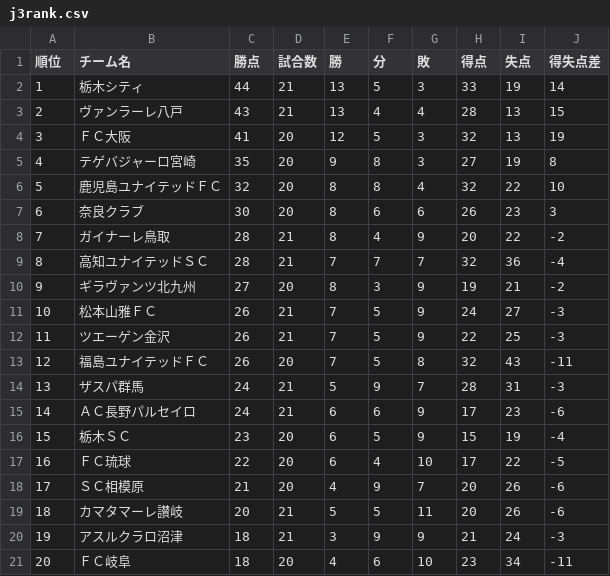
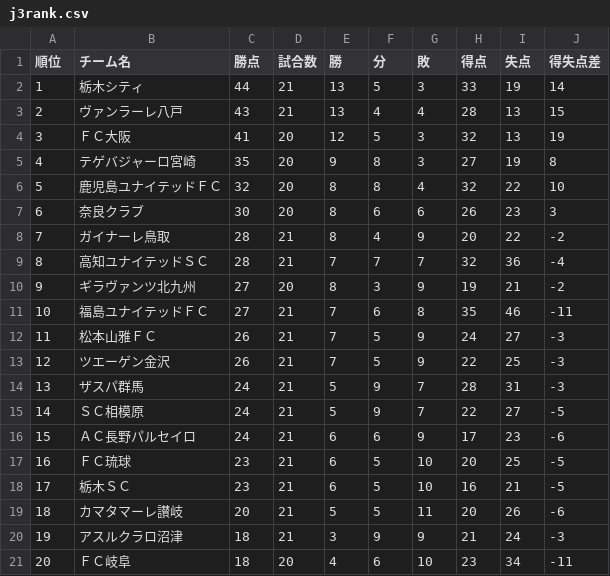
Before and after one commit to jleague-big-club/jleague-big-club, a CSV file: data/j3rank.csv, drawn as a sheet; removed rows and columns are numbered as before the commit, all else as after; the diff names each change by its address in the sheet, - before the commit and + after, or states it on an @@ line.

```diff
--- a/data/j3rank.csv
+++ b/data/j3rank.csv
+row 11: 10 | 福島ユナイテッドＦＣ | 27 | 21 | 7 | 6 | 8 | 35 | 46 | -11
@@ column A (順位) renumbered between rows 12 and 16 @@
-row 13: 12 | 福島ユナイテッドＦＣ | 26 | 20 | 7 | 5 | 8 | 32 | 43 | -11
+row 15: 14 | ＳＣ相模原 | 24 | 21 | 5 | 9 | 7 | 22 | 27 | -5
-row 16: 15 | 栃木ＳＣ | 23 | 20 | 6 | 5 | 9 | 15 | 19 | -4
-C17 (勝点): 22
+C17 (勝点): 23
-D17 (試合数): 20
+D17 (試合数): 21
-F17 (分): 4
+F17 (分): 5
-H17 (得点): 17
+H17 (得点): 20
-I17 (失点): 22
+I17 (失点): 25
-row 18: 17 | ＳＣ相模原 | 21 | 20 | 4 | 9 | 7 | 20 | 26 | -6
+row 18: 17 | 栃木ＳＣ | 23 | 21 | 6 | 5 | 10 | 16 | 21 | -5
```
Also changed, not shown: data/j1rank.csv, 10 other files.
